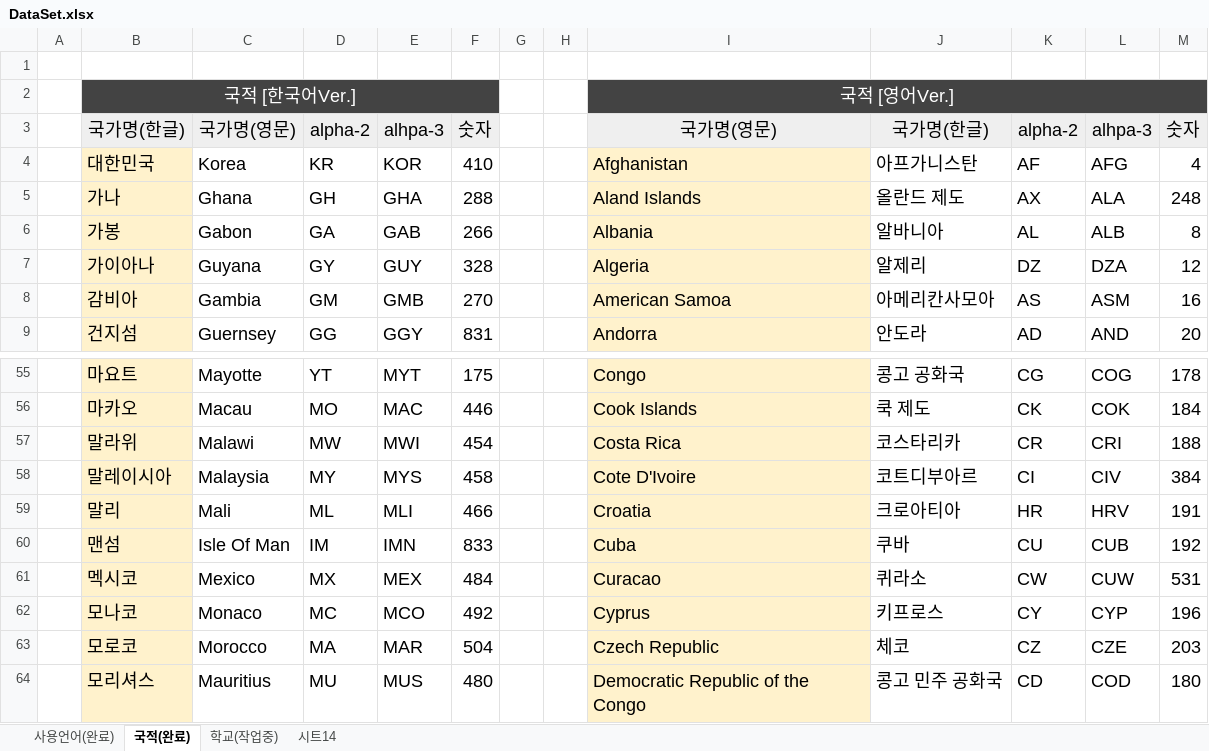
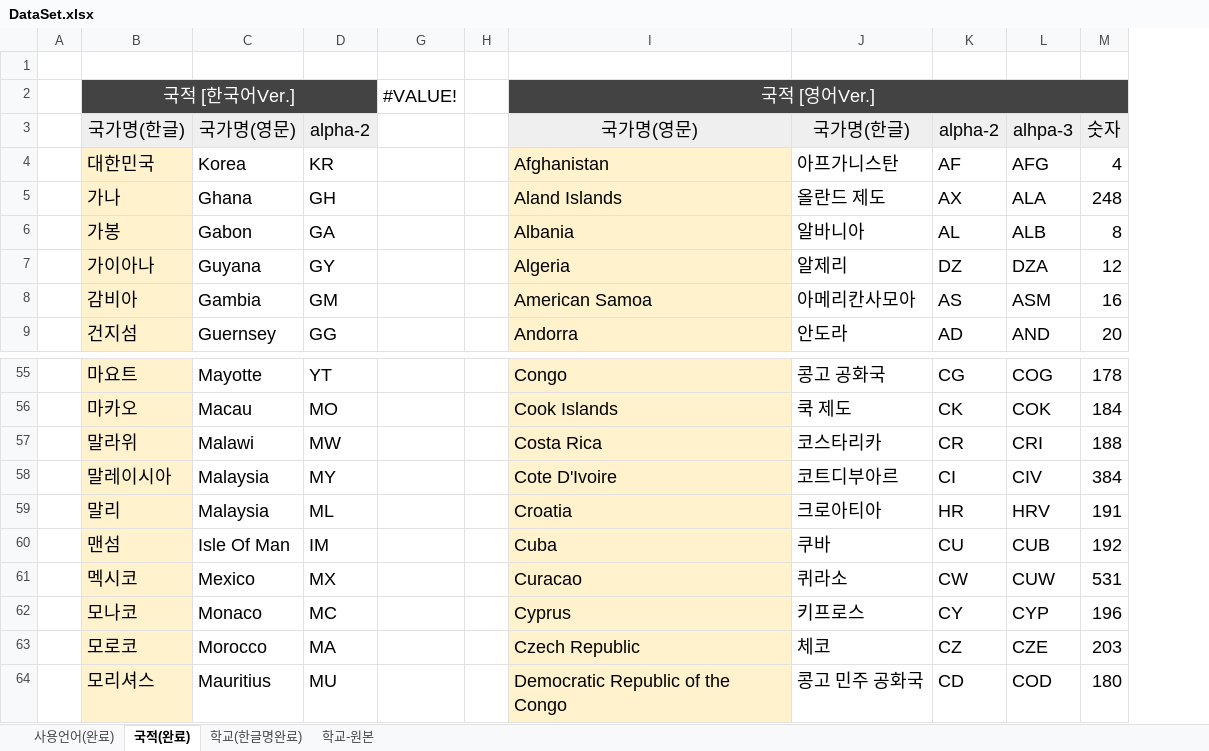
Before and after one commit to BIS-KIT/BISKIT-Backend, an Excel workbook: apps/DataSet.xlsx, sheet 국적(완료), drawn as a sheet; only a part is shown, gaps mark what is left out; values as stored, in another font and other column widths than the file's, no borders; charts and pictures not drawn; removed rows and columns are numbered as before the commit, all else as after; the diff names each change by its address in the sheet, - before the commit and + after, or states it on an @@ line.

```diff
--- a/apps/DataSet.xlsx (sheet 국적(완료))
+++ b/apps/DataSet.xlsx (sheet 국적(완료))
-sheet tab: 학교(작업중)
+sheet tab: 학교(한글명완료)
-sheet tab: 시트14
+sheet tab: 학교-원본
@@ column E hidden, rows 3-9: alhpa-3 | KOR | GHA | GAB | GUY | GMB | GGY; rows 55-64: MYT | MAC | MWI | MYS | MLI | IMN | MEX | MCO | MAR | MUS @@
@@ column F hidden, rows 3-9: 숫자 | 410 | 288 | 266 | 328 | 270 | 831; rows 55-64: 175 | 446 | 454 | 458 | 466 | 833 | 484 | 492 | 504 | 480 @@
-column G, empty
+column G, row 2: #VALUE!
-C59: Mali
+C59: Malaysia
```
Also changed, not shown: sheet 학교(한글명완료), sheet 학교-원본, sheet 사용언어(완료), formulas that keep their value, hidden cells.
